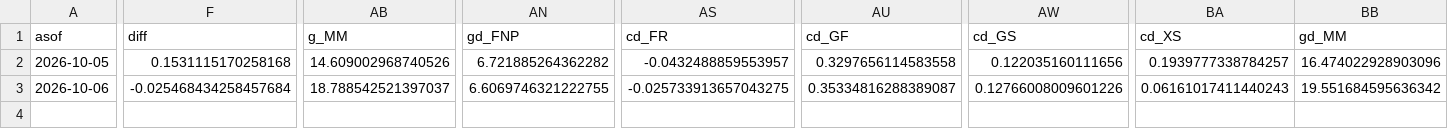
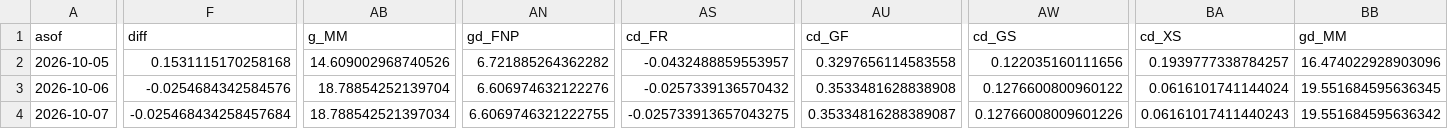
Before and after one commit to michaeltkiley/gdpnow-replication, a CSV file: docs/data/history.csv, drawn as a sheet; only a part is shown, gaps mark what is left out; rows hold the shown columns only; the diff covers the shown part only; the diff names each change by its address in the sheet, - before the commit and + after, or states it on an @@ line.

```diff
--- a/docs/data/history.csv
+++ b/docs/data/history.csv
-F3 (diff): -0.025468434258457684
+F3 (diff): -0.0254684342584576
-AB3 (g_MM): 18.788542521397037
+AB3 (g_MM): 18.78854252139704
-AN3 (gd_FNP): 6.6069746321222755
+AN3 (gd_FNP): 6.606974632122276
-AS3 (cd_FR): -0.025733913657043275
+AS3 (cd_FR): -0.0257339136570432
-AU3 (cd_GF): 0.35334816288389087
+AU3 (cd_GF): 0.3533481628838908
-AW3 (cd_GS): 0.12766008009601226
+AW3 (cd_GS): 0.1276600800960122
-BA3 (cd_XS): 0.06161017411440243
+BA3 (cd_XS): 0.0616101741144024
-BB3 (gd_MM): 19.551684595636342
+BB3 (gd_MM): 19.551684595636345
+row 4: 2026-10-07 | -0.025468434258457684 | 18.788542521397034 | 6.6069746321222755 | -0.025733913657043275 | 0.35334816288389087 | 0.12766008009601226 | 0.06161017411440243 | 19.551684595636342
```
Also changed, not shown: 1 edited cell elsewhere in this file, 3 other files.
